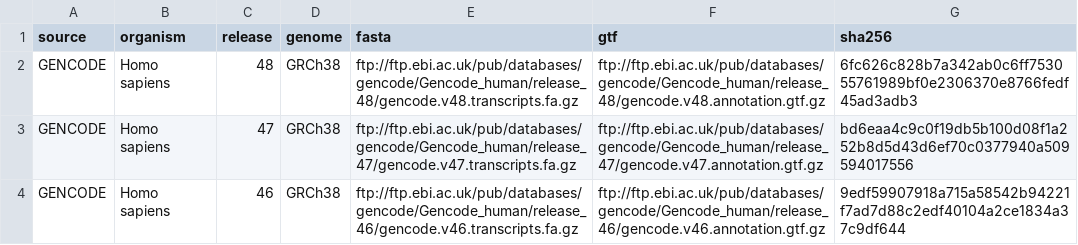
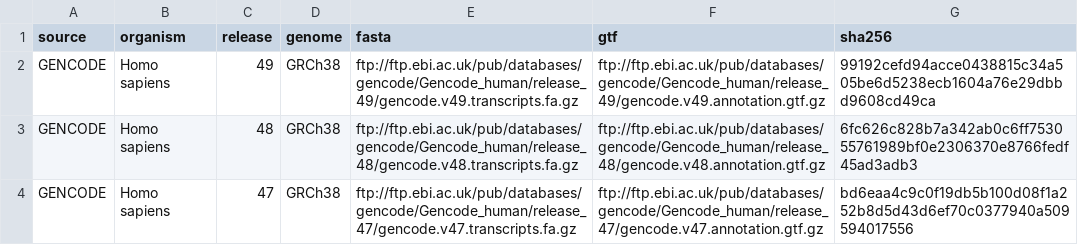
Before and after one commit to thelovelab/tximeta, a CSV file: inst/extdata/hashtable.csv, drawn as a sheet; only a part is shown; the shorter side is filled out with more unchanged rows; the diff covers the shown part only.

Commit message:
GENCODE 49 (H.s.), M38 (M.m), and Ensembl 115

```diff
--- a/inst/extdata/hashtable.csv
+++ b/inst/extdata/hashtable.csv
@@ -1,2 +1,3 @@
 source,organism,release,genome,fasta,gtf,sha256
+GENCODE,Homo sapiens,49,GRCh38,ftp://ftp.ebi.ac.uk/pub/databases/gencode/Gencode_human/release_49/gencode.v49.transcripts.fa.gz,ftp://ftp.ebi.ac.uk/pub/databases/gencode/Gencode_human/release_49/gencode.v49.annotation.gtf.gz,99192cefd94acce0438815c34a505be6d5238ecb1604a76e29dbbd9608cd49ca
 GENCODE,Homo sapiens,48,GRCh38,ftp://ftp.ebi.ac.uk/pub/databases/gencode/Gencode_human/release_48/gencode.v48.transcripts.fa.gz,ftp://ftp.ebi.ac.uk/pub/databases/gencode/Gencode_human/release_48/gencode.v48.annotation.gtf.gz,6fc626c828b7a342ab0c6ff753055761989bf0e2306370e8766fedf45ad3adb3
```
Also changed, not shown: 7 added rows elsewhere in this file, 2 other files.
